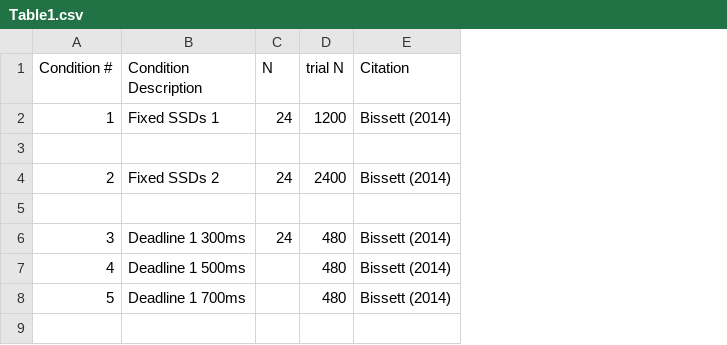
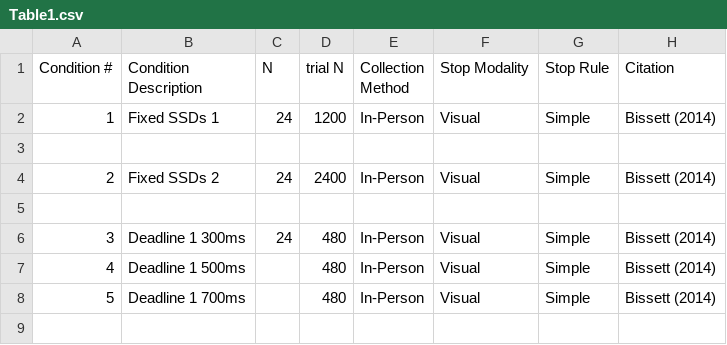
Before and after one commit to henrymj/ContextDependence, a CSV file: Tables/Table1.csv, drawn as a sheet; only a part is shown; the diff names each change by its address in the sheet, - before the commit and + after, or states it on an @@ line.

```diff
--- a/Tables/Table1.csv
+++ b/Tables/Table1.csv
+column E (Collection Method), rows 2-8: In-Person |  | In-Person |  | In-Person | In-Person | In-Person
+column F (Stop Modality), rows 2-8: Visual |  | Visual |  | Visual | Visual | Visual
+column G (Stop Rule), rows 2-8: Simple |  | Simple |  | Simple | Simple | Simple
```
Also changed, not shown: 30 other files.
